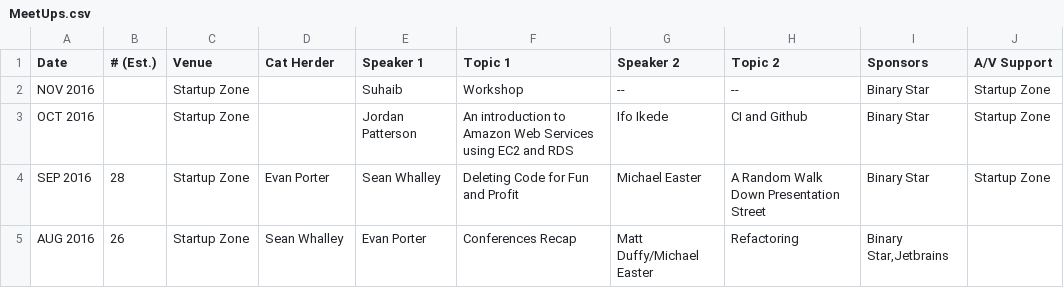
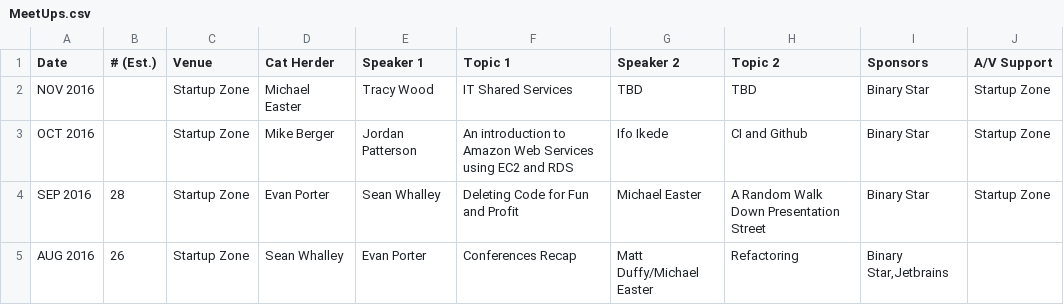
Before and after one commit to peidevs/Event_Resources, a CSV file: MeetUps.csv, drawn as a sheet; only a part is shown.

Commit message:
update for November

```diff
--- a/MeetUps.csv
+++ b/MeetUps.csv
@@ -1,4 +1,4 @@
 "Date","# (Est.)","Venue","Cat Herder","Speaker 1"," Topic 1","Speaker 2"," Topic 2","Sponsors","A/V Support"
-"NOV 2016","","Startup Zone","","Suhaib","Workshop","--","--","Binary Star","Startup Zone"
-"OCT 2016","","Startup Zone","","Jordan Patterson","An introduction to Amazon Web Services using EC2 and RDS","Ifo Ikede","CI and Github","Binary Star","Startup Zone"
+"NOV 2016","","Startup Zone","Michael Easter","Tracy Wood","IT Shared Services","TBD","TBD","Binary Star","Startup Zone"
+"OCT 2016","","Startup Zone","Mike Berger","Jordan Patterson","An introduction to Amazon Web Services using EC2 and RDS","Ifo Ikede","CI and Github","Binary Star","Startup Zone"
 "SEP 2016","28","Startup Zone","Evan Porter","Sean Whalley","Deleting Code for Fun and Profit","Michael Easter","A Random Walk Down Presentation Street","Binary Star","Startup Zone"
```
